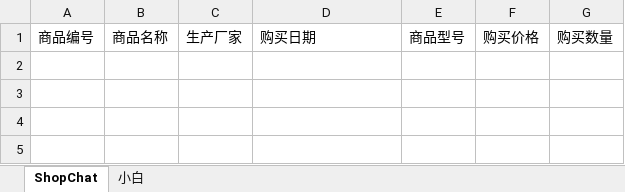
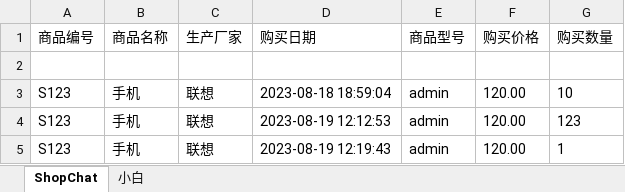
Before and after one commit to HeilanElf/ShopSystem1.1, an Excel workbook: src/main/java/org/example/ShujuData/User.xlsx, sheet ShopChat, drawn as a sheet; values as stored, in another font and other column widths than the file's, no borders; the diff names each change by its address in the sheet, - before the commit and + after, or states it on an @@ line.

```diff
--- a/src/main/java/org/example/ShujuData/User.xlsx (sheet ShopChat)
+++ b/src/main/java/org/example/ShujuData/User.xlsx (sheet ShopChat)
+row 2: (empty)
+row 3: S123 | 手机 | 联想 | 2023-08-18 18:59:04 | admin | 120.00 | 10
+row 4: S123 | 手机 | 联想 | 2023-08-19 12:12:53 | admin | 120.00 | 123
+row 5: S123 | 手机 | 联想 | 2023-08-19 12:19:43 | admin | 120.00 | 1
```
Also changed, not shown: src/main/java/org/example/ShujuData/Master.xlsx, 5 other files.
